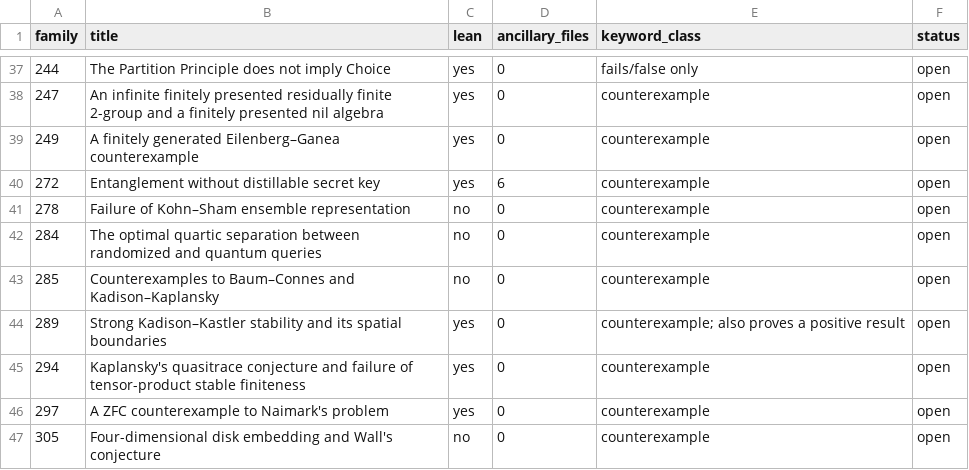
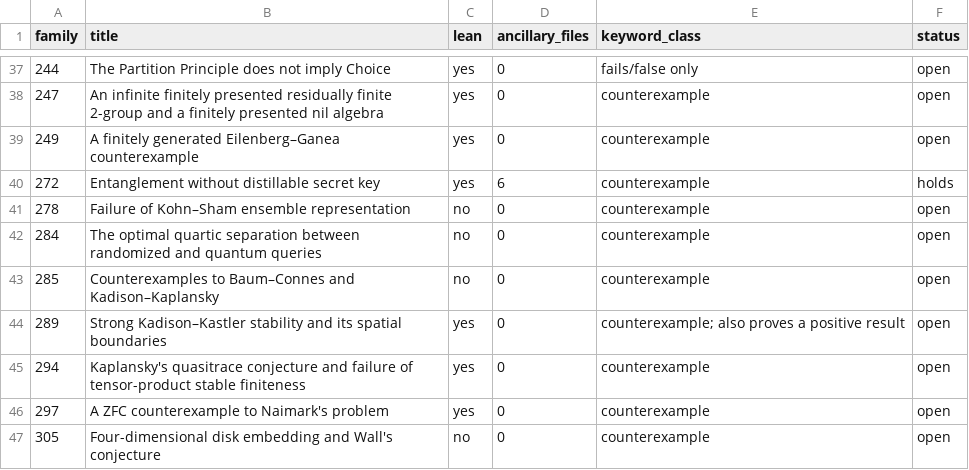
Before and after one commit to piiiico/openai-math-counterexamples, a TSV file: census.tsv, drawn as a sheet; only a part is shown, gaps mark what is left out.

Commit message:
Row 342 (holds, outside the census): the four-torus example OpenAI added on 7 Oct to repair the retracted cone equality K^t = K^c + H^- — every pointwise claim computed (self-duality, closedness, compatibility eigenvalues, taming, exact pairing 0, H_J^- = 0) with 4 negative arms. build.py counts off-census rows separately and writes census.tsv status from rows.tsv (272 read 'open').

```diff
--- a/census.tsv
+++ b/census.tsv
@@ -39,3 +39,3 @@ family	title	lean	ancillary_files	keyword_class	status
 249	A finitely generated Eilenberg–Ganea counterexample	yes	0	counterexample	open
-272	Entanglement without distillable secret key	yes	6	counterexample	open
+272	Entanglement without distillable secret key	yes	6	counterexample	holds
 278	Failure of Kohn–Sham ensemble representation	no	0	counterexample	open
```
Also changed, not shown: rows.tsv, 4 other files.
